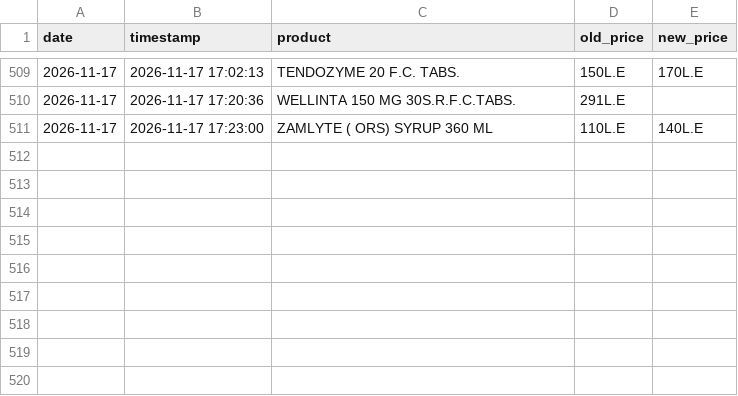
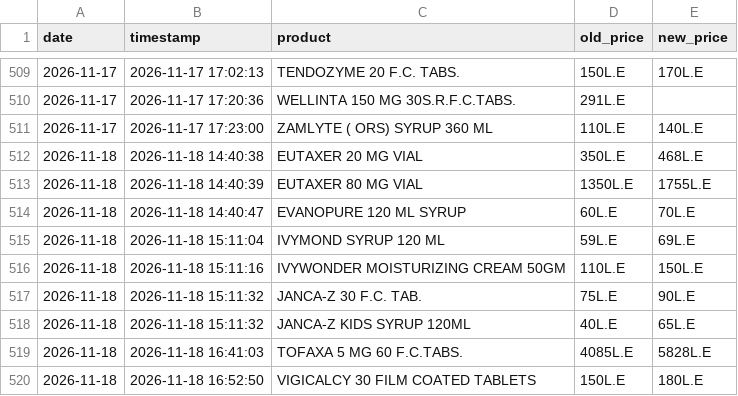
Before and after one commit to abdelmaksoud-ph/EgyptMeds, a CSV file: eg_drugs_data/price_history.csv, drawn as a sheet; only a part is shown, gaps mark what is left out.

```diff
--- a/eg_drugs_data/price_history.csv
+++ b/eg_drugs_data/price_history.csv
@@ -511 +511,10 @@
 2026-11-17,2026-11-17 17:23:00,ZAMLYTE ( ORS) SYRUP 360 ML,110L.E,140L.E
+2026-11-18,2026-11-18 14:40:38,EUTAXER 20 MG VIAL,350L.E,468L.E
+2026-11-18,2026-11-18 14:40:39,EUTAXER 80 MG VIAL,1350L.E,1755L.E
+2026-11-18,2026-11-18 14:40:47,EVANOPURE 120 ML SYRUP,60L.E,70L.E
+2026-11-18,2026-11-18 15:11:04,IVYMOND SYRUP 120 ML,59L.E,69L.E
+2026-11-18,2026-11-18 15:11:16,IVYWONDER MOISTURIZING CREAM 50GM,110L.E,150L.E
+2026-11-18,2026-11-18 15:11:32,JANCA-Z 30 F.C. TAB.,75L.E,90L.E
+2026-11-18,2026-11-18 15:11:32,JANCA-Z KIDS SYRUP 120ML,40L.E,65L.E
+2026-11-18,2026-11-18 16:41:03,TOFAXA 5 MG 60 F.C.TABS.,4085L.E,5828L.E
+2026-11-18,2026-11-18 16:52:50,VIGICALCY 30 FILM COATED TABLETS,150L.E,180L.E
```
Also changed, not shown: eg_drugs_data/new_products.csv, 4 other files.
